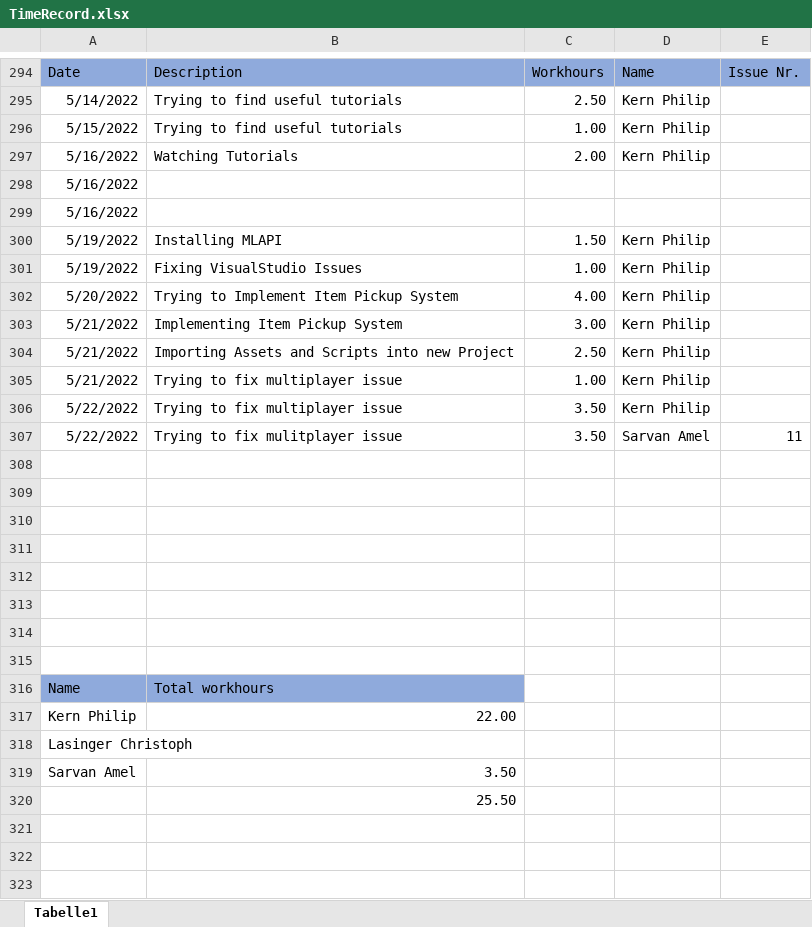
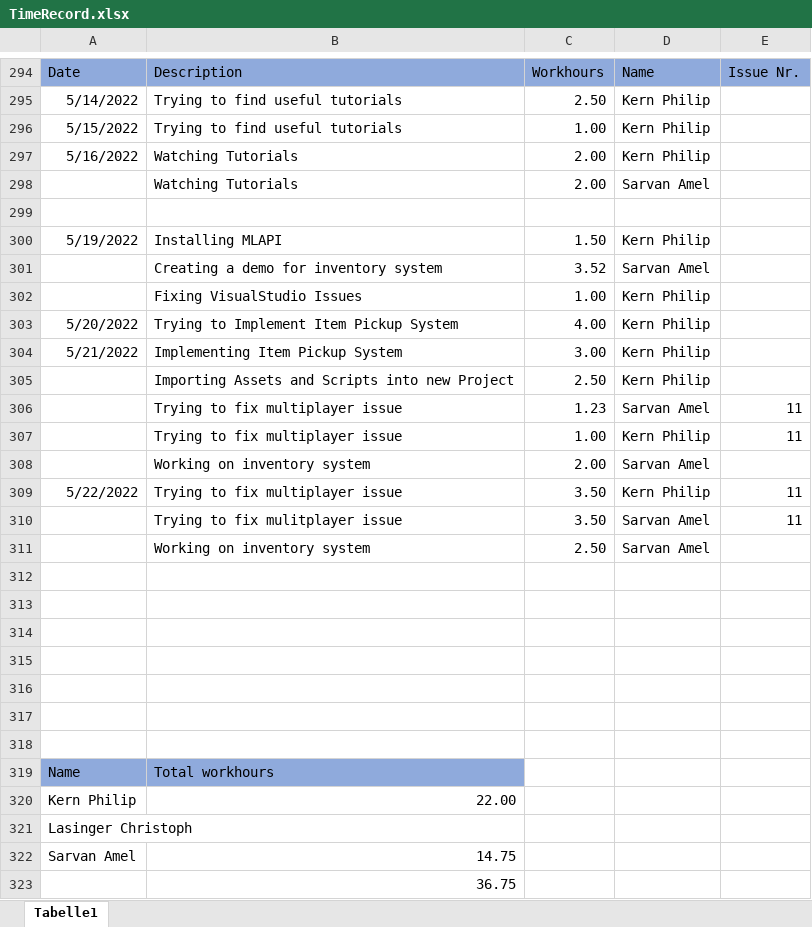
Before and after one commit to ChristophLasinger/Youre-not-alone, an Excel workbook: documents/TimeRecord.xlsx, sheet Tabelle1, drawn as a sheet; only a part is shown, gaps mark what is left out; values as stored, in another font and other column widths than the file's, no borders; charts and pictures not drawn; removed rows and columns are numbered as before the commit, all else as after; the diff names each change by its address in the sheet, - before the commit and + after, or states it on an @@ line.

Commit message:
Update Time-Record

```diff
--- a/documents/TimeRecord.xlsx (sheet Tabelle1)
+++ b/documents/TimeRecord.xlsx (sheet Tabelle1)
-row 298: 5/16/2022
+row 298:  | Watching Tutorials | 2.00 | Sarvan Amel
-A299: 5/16/2022
+A299: (empty)
+row 301:  | Creating a demo for inventory system | 3.52 | Sarvan Amel
-A302: 5/19/2022
+A302: (empty)
-A305: 5/21/2022
+A305: (empty)
+row 306:  | Trying to fix multiplayer issue | 1.23 | Sarvan Amel | 11
-A307: 5/21/2022
+A307: (empty)
-E307: (empty)
+E307: 11
+row 308:  | Working on inventory system | 2.00 | Sarvan Amel
-E309: (empty)
+E309: 11
-A310: 5/22/2022
+A310: (empty)
-row 311: (empty)
+row 311:  | Working on inventory system | 2.50 | Sarvan Amel
-B322: 3.50
+B322: 14.75
-B323: 25.50
+B323: 36.75
```
Also changed, not shown: formulas that keep their value.
